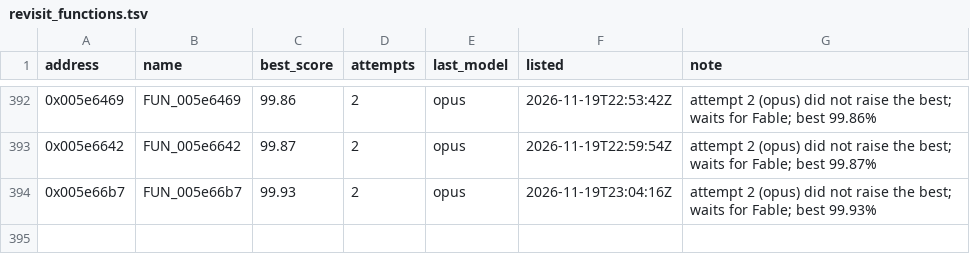
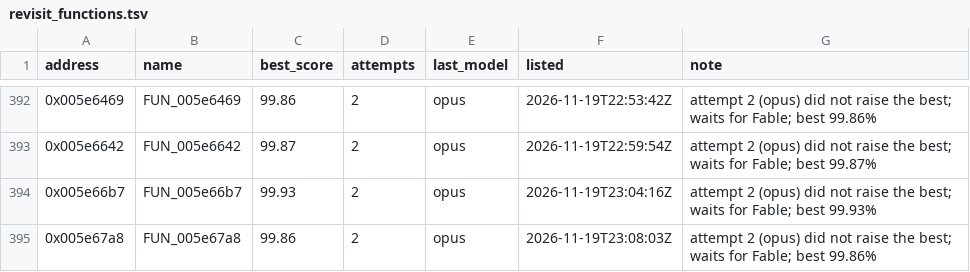
Before and after one commit to marinohardin/SFC2-decomp, a TSV file: analysis/results/revisit_functions.tsv, drawn as a sheet; only a part is shown, gaps mark what is left out; the diff names each change by its address in the sheet, - before the commit and + after, or states it on an @@ line.

Commit message:
chore(harness): update FUN_005e67a8 (0x005e67a8) on the revisit list
The stop rule ended its run short of 100%; see analysis/results/revisit_functions.tsv.

```diff
--- a/analysis/results/revisit_functions.tsv
+++ b/analysis/results/revisit_functions.tsv
+row 395: 0x005e67a8 | FUN_005e67a8 | 99.86 | 2 | opus | 2026-11-19T23:08:03Z | attempt 2 (opus) did not raise the best; waits for Fable; best 99.86%
```
